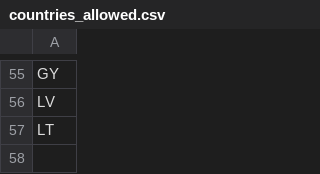
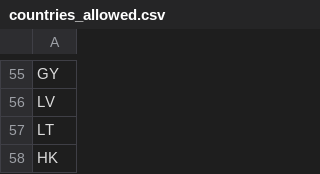
Before and after one commit to ovelixasterix/greek_project, a CSV file: countries_allowed.csv, drawn as a sheet; only a part is shown, gaps mark what is left out; the diff names each change by its address in the sheet, - before the commit and + after, or states it on an @@ line.

```diff
--- a/countries_allowed.csv
+++ b/countries_allowed.csv
+row 58: HK
```
Also changed, not shown: 5 other files.
